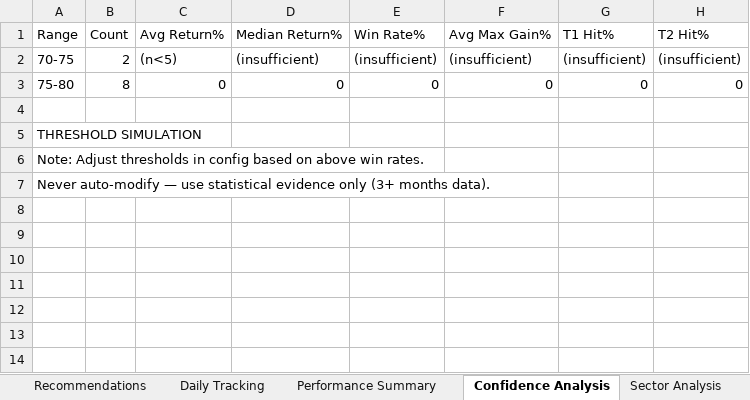
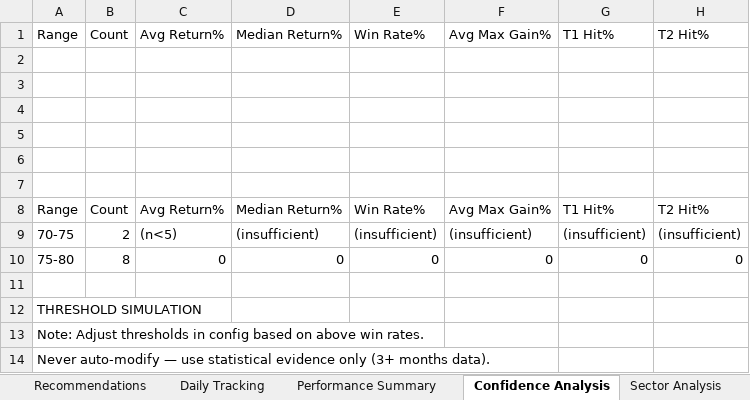
Before and after one commit to Gdsk-Sravan/Analyse-recommend-track, an Excel workbook: recommendation_tracker.xlsx, sheet Confidence Analysis, drawn as a sheet; values as stored, in another font and other column widths than the file's, no borders; the diff names each change by its address in the sheet, - before the commit and + after, or states it on an @@ line.

```diff
--- a/recommendation_tracker.xlsx (sheet Confidence Analysis)
+++ b/recommendation_tracker.xlsx (sheet Confidence Analysis)
+row 2: (empty)
+row 3: (empty)
+row 4: (empty)
+row 5: (empty)
+row 6: (empty)
+row 7: (empty)
+row 8: Range | Count | Avg Return% | Median Return% | Win Rate% | Avg Max Gain% | T1 Hit% | T2 Hit%
```
Also changed, not shown: sheet Delivery Flow, sheet Sector Analysis, sheet Regime Analysis, sheet Monthly Report, sheet Portfolio Metrics, sheet Backtest vs Live, 1 other file.
